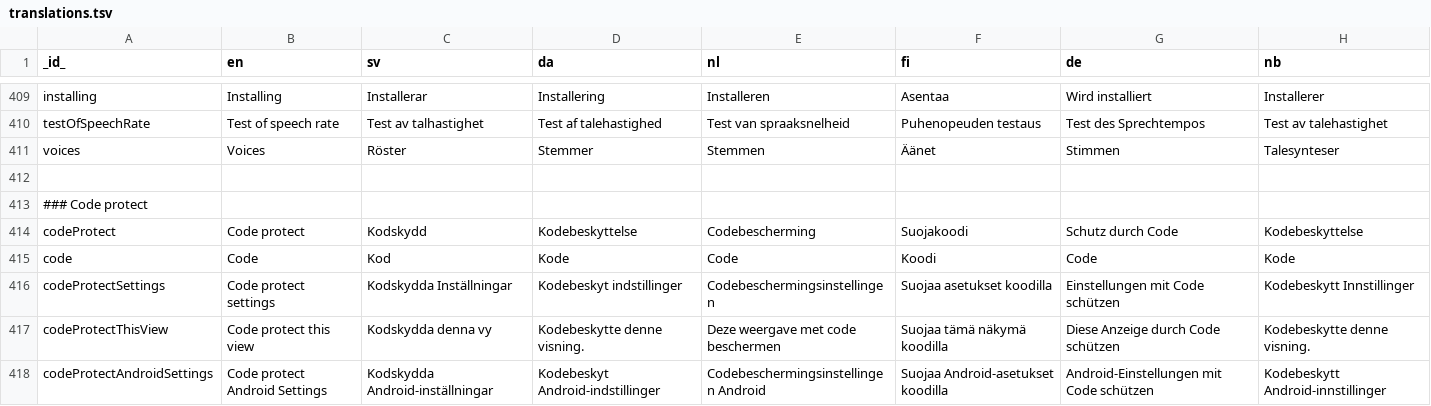
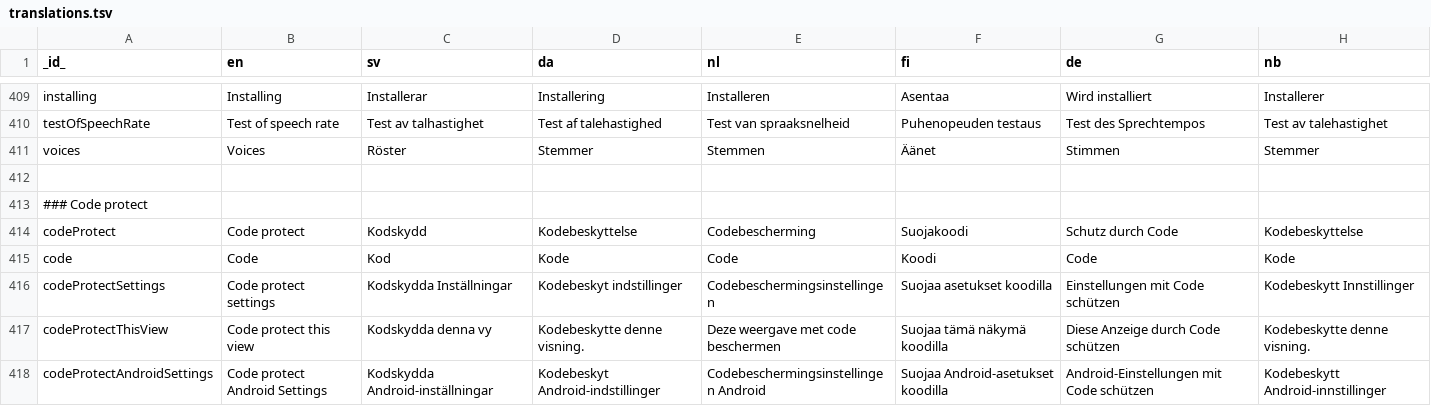
Before and after one commit to abilia/system_settings_editor, a TSV file: lib/i18n/translations.tsv, drawn as a sheet; only a part is shown, gaps mark what is left out.

Commit message:
SGC-547 SGC-1822 stemmer

```diff
--- a/lib/i18n/translations.tsv
+++ b/lib/i18n/translations.tsv
@@ -410,3 +410,3 @@ installing	Installing	Installerar	Installering	Installeren	Asentaa	Wird installi
 testOfSpeechRate	Test of speech rate	Test av talhastighet	Test af talehastighed	Test van spraaksnelheid	Puhenopeuden testaus	Test des Sprechtempos	Test av talehastighet
-voices	Voices	Röster	Stemmer	Stemmen	Äänet	Stimmen	Talesynteser
+voices	Voices	Röster	Stemmer	Stemmen	Äänet	Stimmen	Stemmer
 							
```
Also changed, not shown: 1 other file.
